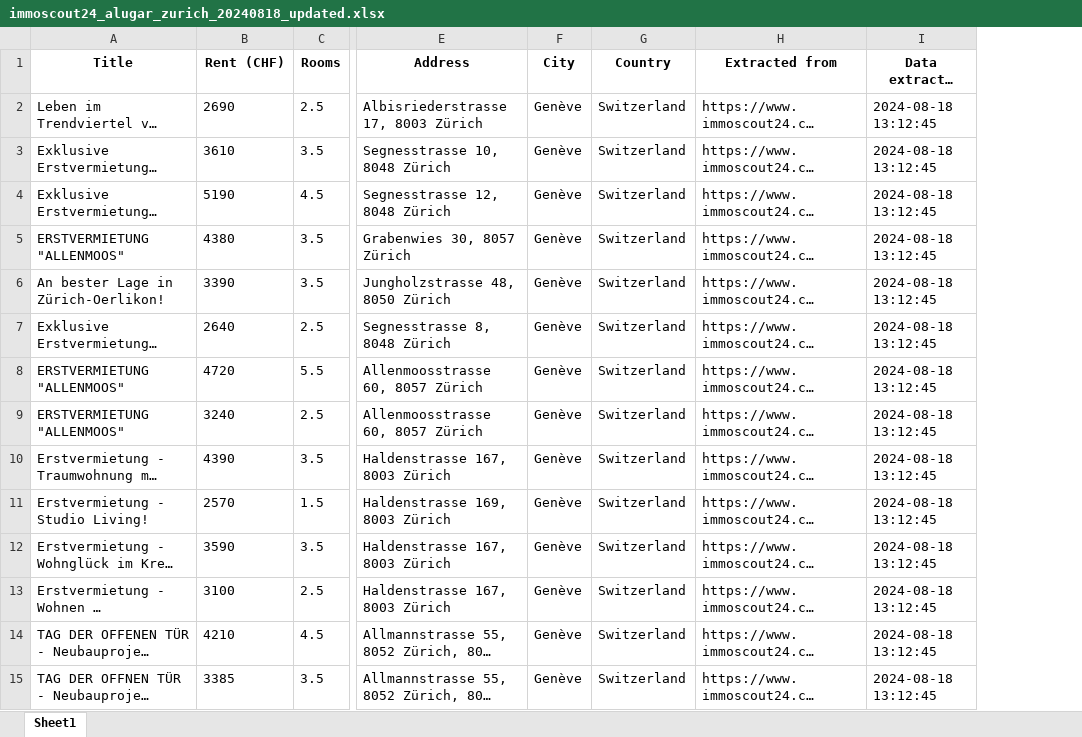
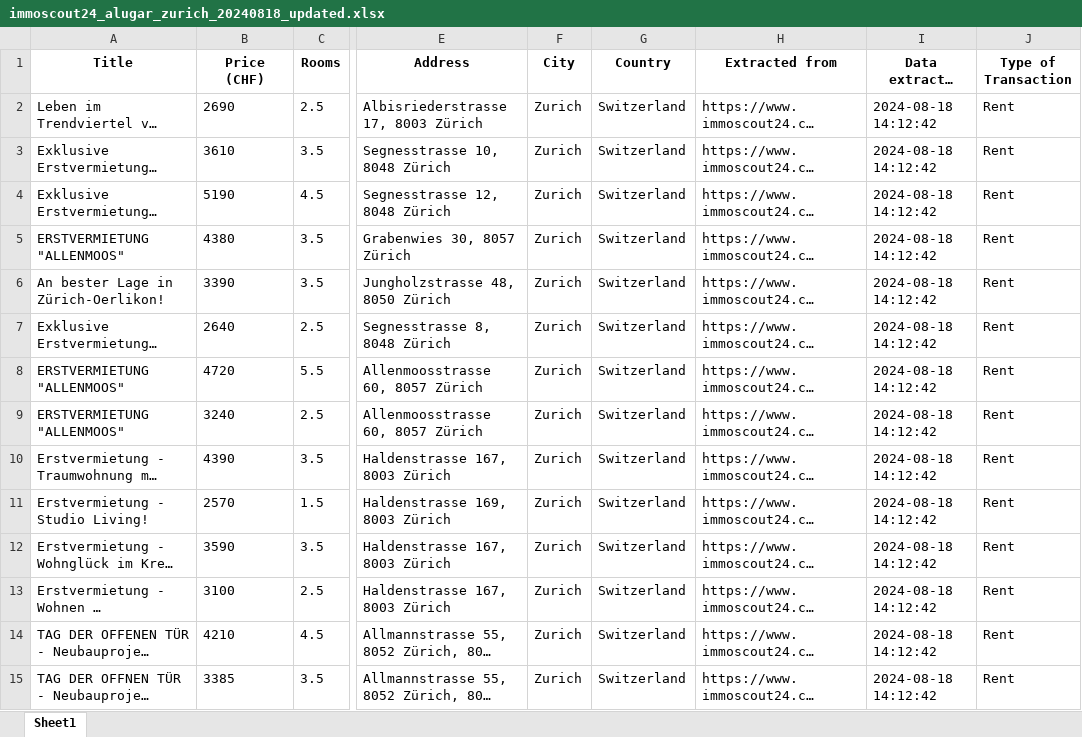
Before and after one commit to denilsonsoares/WEB_SCRAPING_APT_GENEVE, an Excel workbook: streamlit/dados_tratados/immoscout24_alugar_zurich_20240818_updated.xlsx, sheet Sheet1, drawn as a sheet; only a part is shown, gaps mark what is left out; long unchanged cells end in …; values as stored, in another font and other column widths than the file's, no borders; the diff covers the shown part only; the diff names each change by its address in the sheet, - before the commit and + after, or states it on an @@ line.

```diff
--- a/streamlit/dados_tratados/immoscout24_alugar_zurich_20240818_updated.xlsx (sheet Sheet1)
+++ b/streamlit/dados_tratados/immoscout24_alugar_zurich_20240818_updated.xlsx (sheet Sheet1)
+column J (Type of Transaction), rows 2-15: all Rent
-B1: Rent (CHF)
+B1: Price (CHF)
-F2:F15 (City): Genève
+F2:F15 (City): Zurich
-I2:I15 (Data extracted when): 2024-08-18 13:12:45
+I2:I15 (Data extracted when): 2024-08-18 14:12:42
```
Also changed, not shown: 1864 edited cells elsewhere in this sheet, streamlit/dados_tratados/dados_combinados.xlsx, streamlit/dados_tratados/homegate_alugar_zurich_20240818_updated.xlsx, 57 other files.
